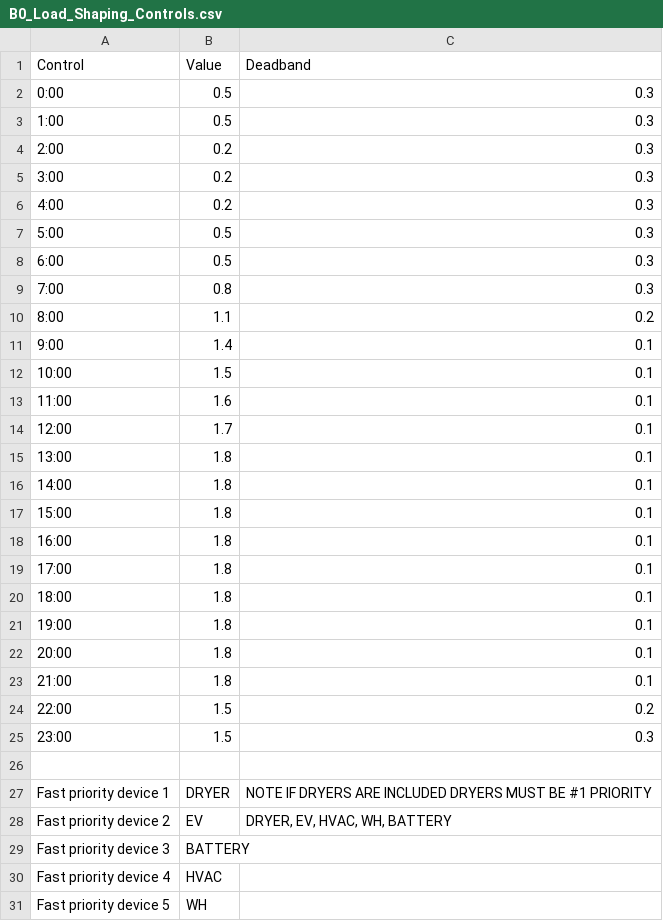
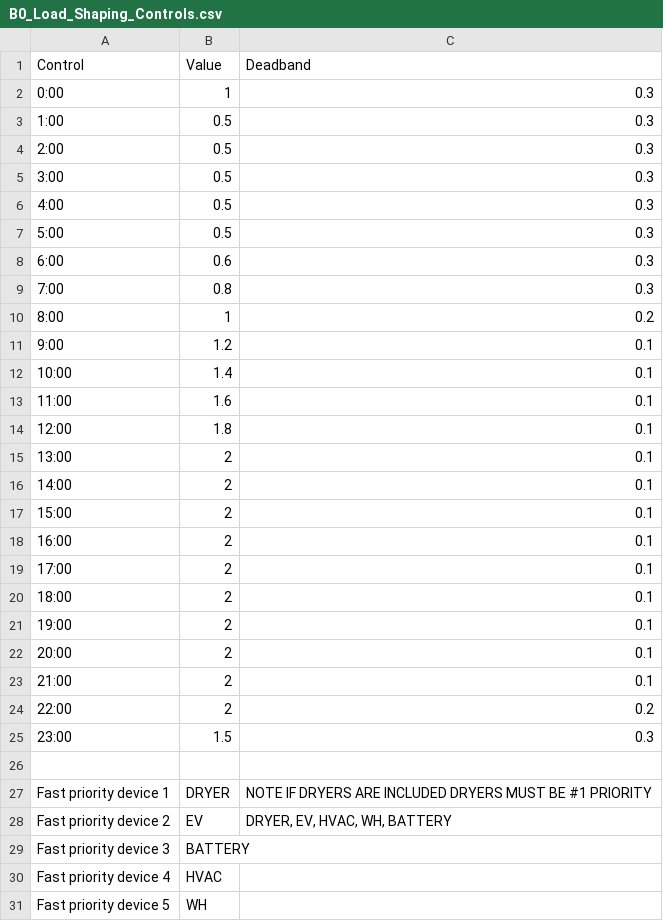
Before and after one commit to PortlandStatePowerLab/thomas_neea_flex_load_26, a CSV file: Combo/B0_Load_Shaping_Controls.csv, drawn as a sheet; only a part is shown.

```diff
--- a/Combo/B0_Load_Shaping_Controls.csv
+++ b/Combo/B0_Load_Shaping_Controls.csv
@@ -1,25 +1,25 @@
 Control,Value,Deadband
-0:00,0.5,0.3
+0:00,1,0.3
 1:00,0.5,0.3
-2:00,0.2,0.3
-3:00,0.2,0.3
-4:00,0.2,0.3
+2:00,0.5,0.3
+3:00,0.5,0.3
+4:00,0.5,0.3
 5:00,0.5,0.3
-6:00,0.5,0.3
+6:00,0.6,0.3
 7:00,0.8,0.3
-8:00,1.1,0.2
-9:00,1.4,0.1
-10:00,1.5,0.1
+8:00,1,0.2
+9:00,1.2,0.1
+10:00,1.4,0.1
 11:00,1.6,0.1
-12:00,1.7,0.1
-13:00,1.8,0.1
-14:00,1.8,0.1
-15:00,1.8,0.1
-16:00,1.8,0.1
-17:00,1.8,0.1
-18:00,1.8,0.1
-19:00,1.8,0.1
-20:00,1.8,0.1
-21:00,1.8,0.1
-22:00,1.5,0.2
+12:00,1.8,0.1
+13:00,2,0.1
+14:00,2,0.1
+15:00,2,0.1
+16:00,2,0.1
+17:00,2,0.1
+18:00,2,0.1
+19:00,2,0.1
+20:00,2,0.1
+21:00,2,0.1
+22:00,2,0.2
 23:00,1.5,0.3
```
Also changed, not shown: 4 other files.
